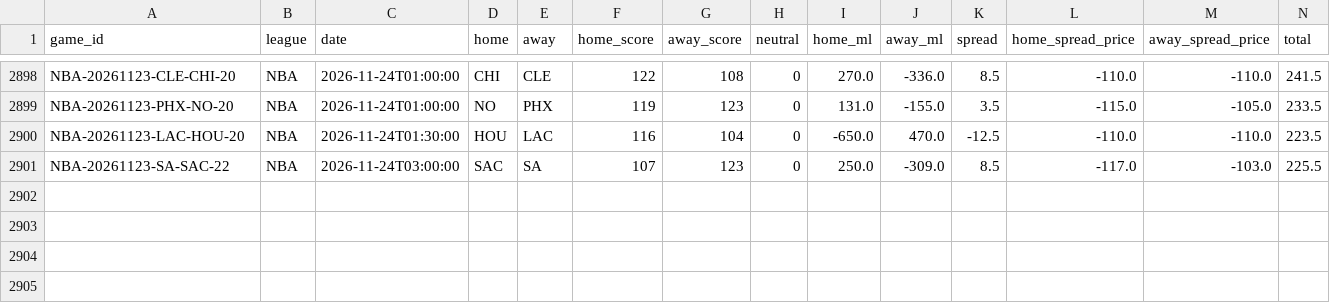
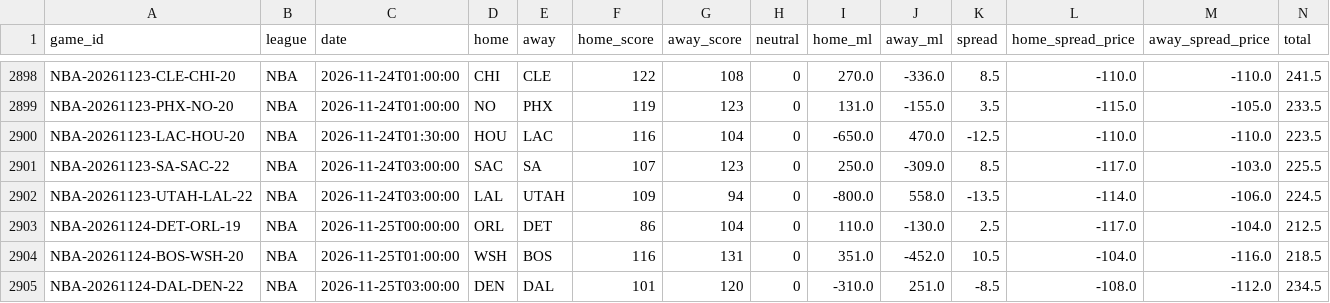
Before and after one commit to ElRico64/AlgoTradingBot, a CSV file: data/history/NBA.csv, drawn as a sheet; only a part is shown, gaps mark what is left out; rows hold the shown columns only; the diff names each change by its address in the sheet, - before the commit and + after, or states it on an @@ line.

```diff
--- a/data/history/NBA.csv
+++ b/data/history/NBA.csv
+row 2902: NBA-20261123-UTAH-LAL-22 | NBA | 2026-11-24T03:00:00 | LAL | UTAH | 109 | 94 | 0 | -800.0 | 558.0 | -13.5 | -114.0 | -106.0 | 224.5
+row 2903: NBA-20261124-DET-ORL-19 | NBA | 2026-11-25T00:00:00 | ORL | DET | 86 | 104 | 0 | 110.0 | -130.0 | 2.5 | -117.0 | -104.0 | 212.5
+row 2904: NBA-20261124-BOS-WSH-20 | NBA | 2026-11-25T01:00:00 | WSH | BOS | 116 | 131 | 0 | 351.0 | -452.0 | 10.5 | -104.0 | -116.0 | 218.5
+row 2905: NBA-20261124-DAL-DEN-22 | NBA | 2026-11-25T03:00:00 | DEN | DAL | 101 | 120 | 0 | -310.0 | 251.0 | -8.5 | -108.0 | -112.0 | 234.5
```
Also changed, not shown: data/history/NHL.csv, data/players/NBA_impacts.csv, 11 other files.
